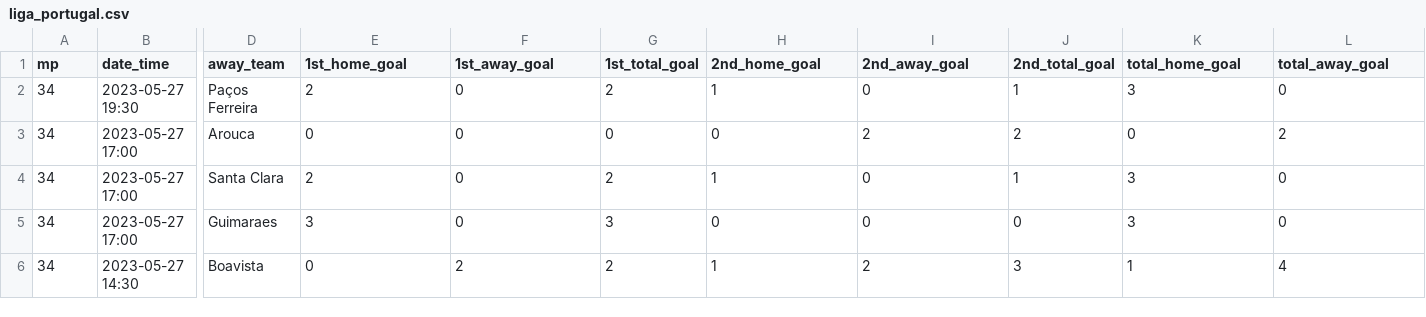
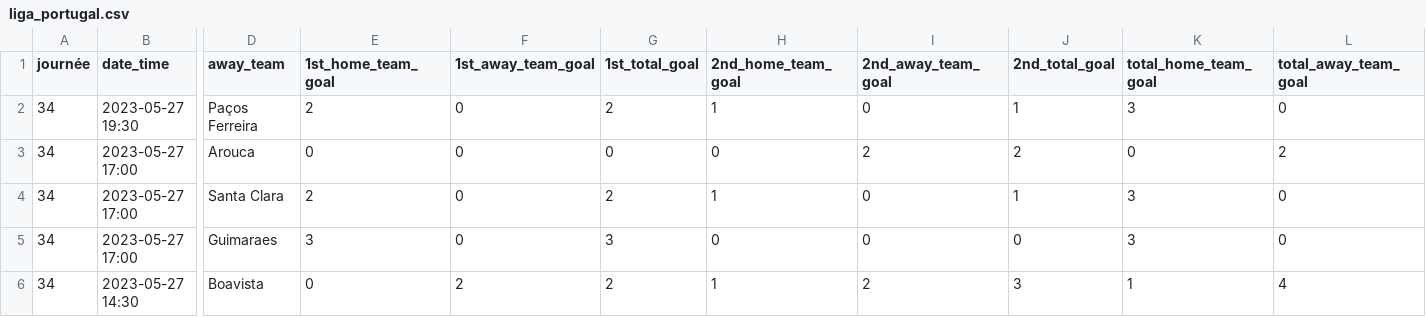
Before and after one commit to Hardfive/ProBettor, a CSV file: football/data/event/2022_23/results/liga_portugal.csv, drawn as a sheet; only a part is shown, gaps mark what is left out; the diff names each change by its address in the sheet, - before the commit and + after, or states it on an @@ line.

```diff
--- a/football/data/event/2022_23/results/liga_portugal.csv
+++ b/football/data/event/2022_23/results/liga_portugal.csv
-A1: mp
+A1: journée
-E1: 1st_home_goal
+E1: 1st_home_team_goal
-F1: 1st_away_goal
+F1: 1st_away_team_goal
-H1: 2nd_home_goal
+H1: 2nd_home_team_goal
-I1: 2nd_away_goal
+I1: 2nd_away_team_goal
-K1: total_home_goal
+K1: total_home_team_goal
-L1: total_away_goal
+L1: total_away_team_goal
```
Also changed, not shown: football/data/event/2022_23/results/ligue2.csv, football/data/event/2022_23/results/premier_league.csv, 6 other files.
